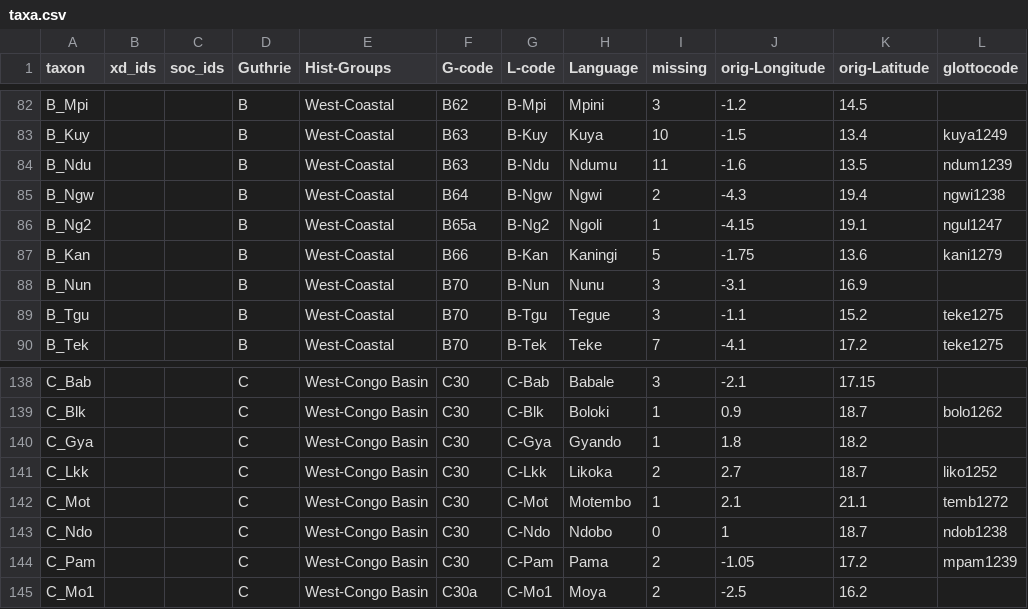
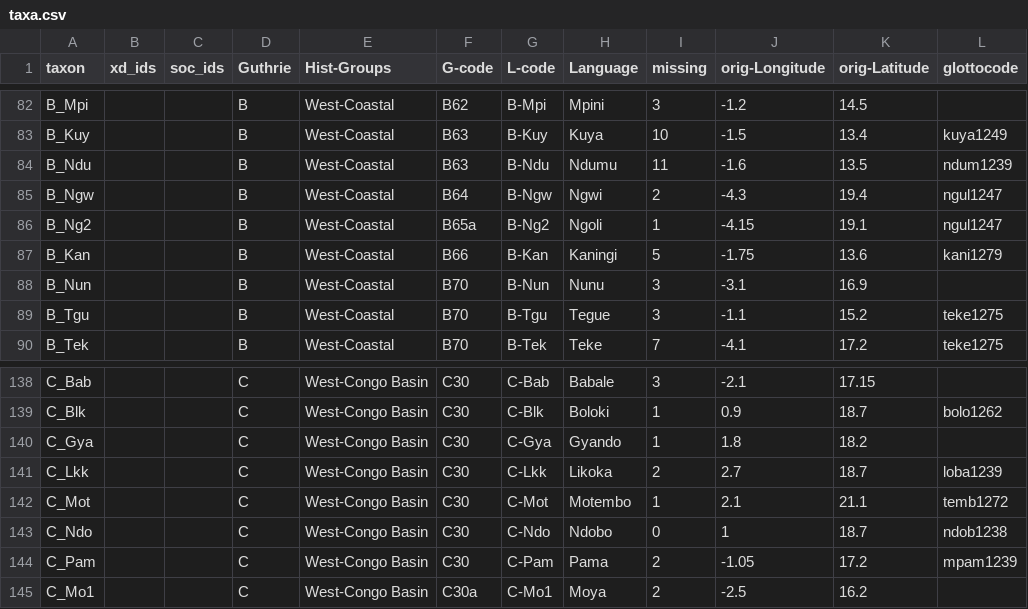
Before and after one commit to phlorest/defilippo_et_al2012, a CSV file: etc/taxa.csv, drawn as a sheet; only a part is shown, gaps mark what is left out.

```diff
--- a/etc/taxa.csv
+++ b/etc/taxa.csv
@@ -84,3 +84,3 @@ B_Kuy,,,B,West-Coastal,B63,B-Kuy,Kuya,10,-1.5,13.4,kuya1249
 B_Ndu,,,B,West-Coastal,B63,B-Ndu,Ndumu,11,-1.6,13.5,ndum1239
-B_Ngw,,,B,West-Coastal,B64,B-Ngw,Ngwi,2,-4.3,19.4,ngwi1238
+B_Ngw,,,B,West-Coastal,B64,B-Ngw,Ngwi,2,-4.3,19.4,ngul1247
 B_Ng2,,,B,West-Coastal,B65a,B-Ng2,Ngoli,1,-4.15,19.1,ngul1247
@@ -140,3 +140,3 @@ C_Blk,,,C,West-Congo Basin,C30,C-Blk,Boloki,1,0.9,18.7,bolo1262
 C_Gya,,,C,West-Congo Basin,C30,C-Gya,Gyando,1,1.8,18.2,
-C_Lkk,,,C,West-Congo Basin,C30,C-Lkk,Likoka,2,2.7,18.7,liko1252
+C_Lkk,,,C,West-Congo Basin,C30,C-Lkk,Likoka,2,2.7,18.7,loba1239
 C_Mot,,,C,West-Congo Basin,C30,C-Mot,Motembo,1,2.1,21.1,temb1272
```
Also changed, not shown: cldf/languages.csv, 3 other files.
